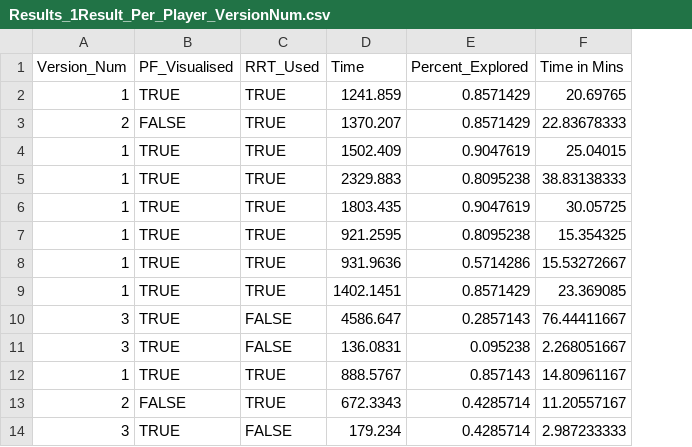
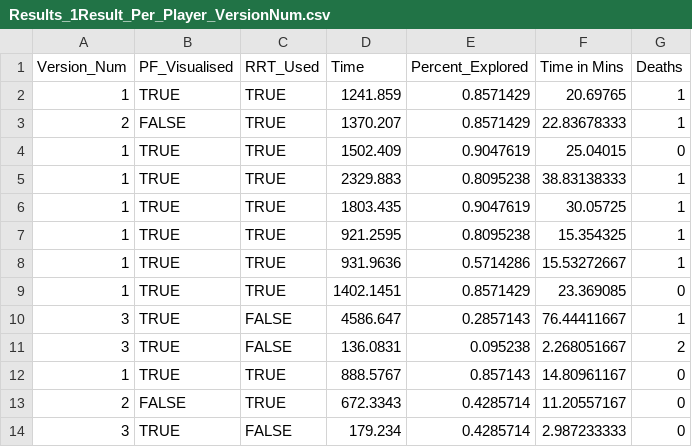
Before and after one commit to MaddieK19/comp320-comp360-dissertation, a CSV file: Results/Results_1Result_Per_Player_VersionNum.csv, drawn as a sheet; only a part is shown; the diff names each change by its address in the sheet, - before the commit and + after, or states it on an @@ line.

Commit message:
Added deaths histogram

```diff
--- a/Results/Results_1Result_Per_Player_VersionNum.csv
+++ b/Results/Results_1Result_Per_Player_VersionNum.csv
+column G (Deaths), rows 2-14: 1 | 1 | 0 | 1 | 1 | 1 | 1 | 0 | 1 | 2 | 0 | 0 | 0
```
Also changed, not shown: 3 other files.
